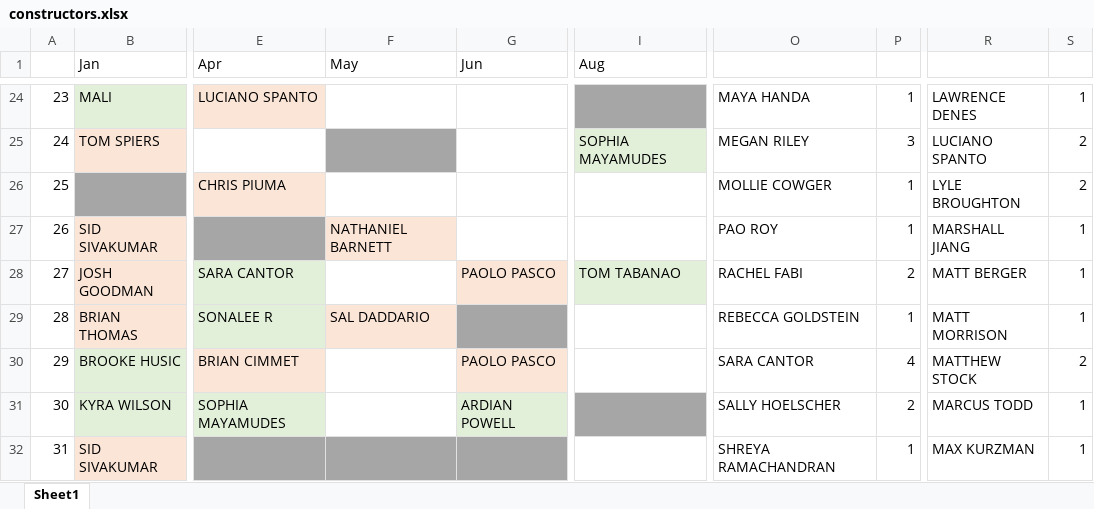
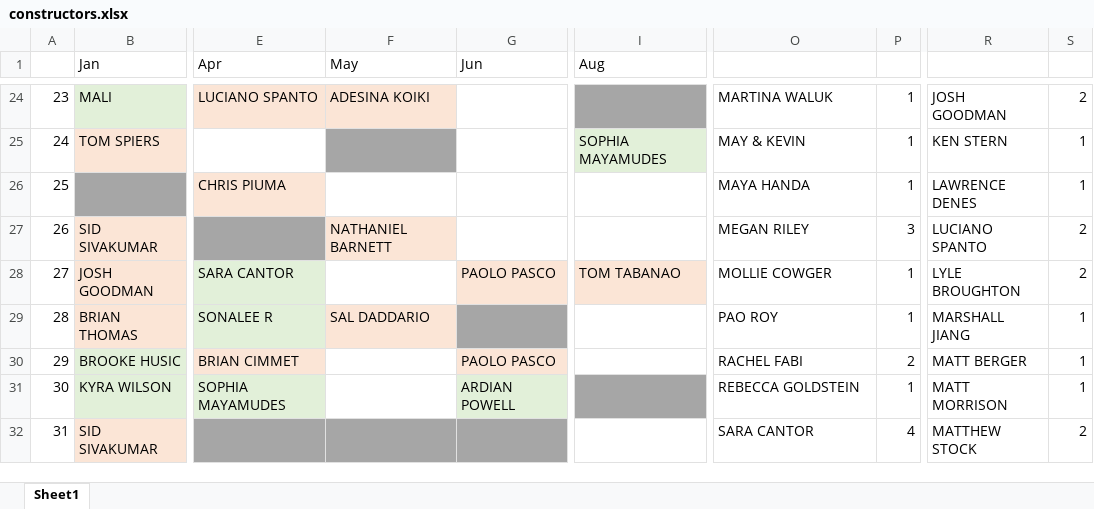
Before and after one commit to malihanda/xw-a-day, an Excel workbook: constructors.xlsx, sheet Sheet1, drawn as a sheet; only a part is shown, gaps mark what is left out; values as stored, in another font and other column widths than the file's, no borders; the diff covers the shown part only; the diff names each change by its address in the sheet, - before the commit and + after, or states it on an @@ line.

```diff
--- a/constructors.xlsx (sheet Sheet1)
+++ b/constructors.xlsx (sheet Sheet1)
-F24 (May): (empty)
+F24 (May): ADESINA KOIKI
-F24 fill: none
+F24 fill: #FBE5D6
-O24: MAYA HANDA
+O24: MARTINA WALUK
-R24: LAWRENCE DENES
+R24: JOSH GOODMAN
-S24: 1
+S24: 2
-O25: MEGAN RILEY
+O25: MAY & KEVIN
-P25: 3
+P25: 1
-R25: LUCIANO SPANTO
+R25: KEN STERN
-S25:S26: 2
+S25:S26: 1
-O26: MOLLIE COWGER
+O26: MAYA HANDA
-R26: LYLE BROUGHTON
+R26: LAWRENCE DENES
-O27: PAO ROY
+O27: MEGAN RILEY
-P27: 1
+P27: 3
-R27: MARSHALL JIANG
+R27: LUCIANO SPANTO
-S27:S28: 1
+S27:S28: 2
-I28 fill: #E2F0D9
+I28 fill: #FBE5D6
-O28: RACHEL FABI
+O28: MOLLIE COWGER
-P28: 2
+P28: 1
-R28: MATT BERGER
+R28: LYLE BROUGHTON
-O29: REBECCA GOLDSTEIN
+O29: PAO ROY
-R29: MATT MORRISON
+R29: MARSHALL JIANG
-O30: SARA CANTOR
+O30: RACHEL FABI
-P30: 4
+P30: 2
-R30: MATTHEW STOCK
+R30: MATT BERGER
-S30: 2
+S30: 1
-O31: SALLY HOELSCHER
+O31: REBECCA GOLDSTEIN
-P31: 2
+P31: 1
-R31: MARCUS TODD
+R31: MATT MORRISON
-O32: SHREYA RAMACHANDRAN
+O32: SARA CANTOR
-P32: 1
+P32: 4
-R32: MAX KURZMAN
+R32: MATTHEW STOCK
-S32: 1
+S32: 2
```
Also changed, not shown: 3 added rows, 62 edited cells and cell formats elsewhere in this sheet, 1 other file.
